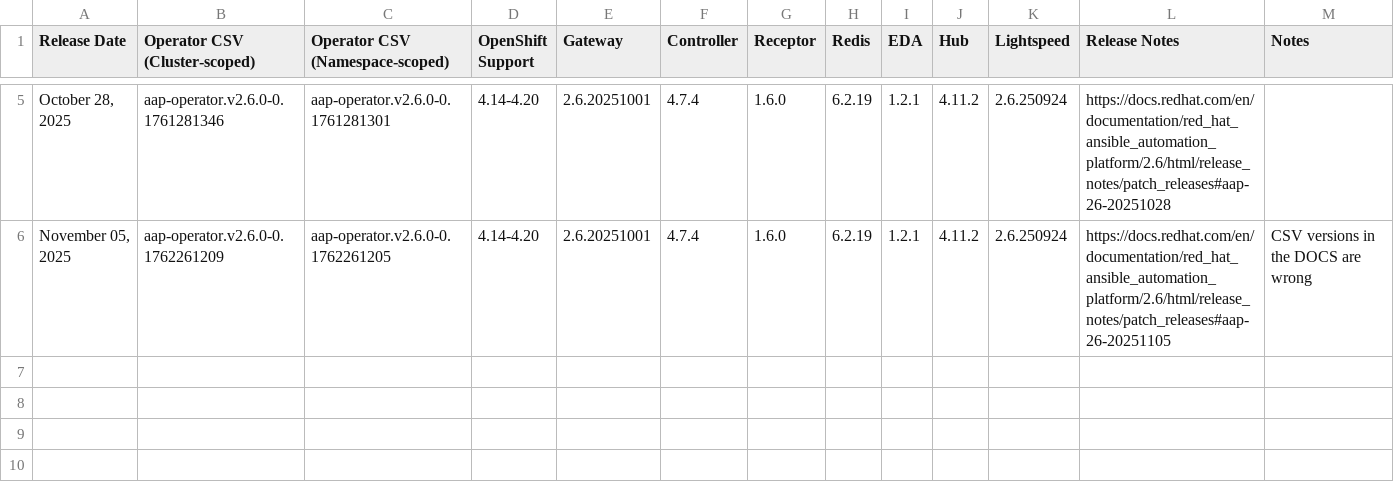
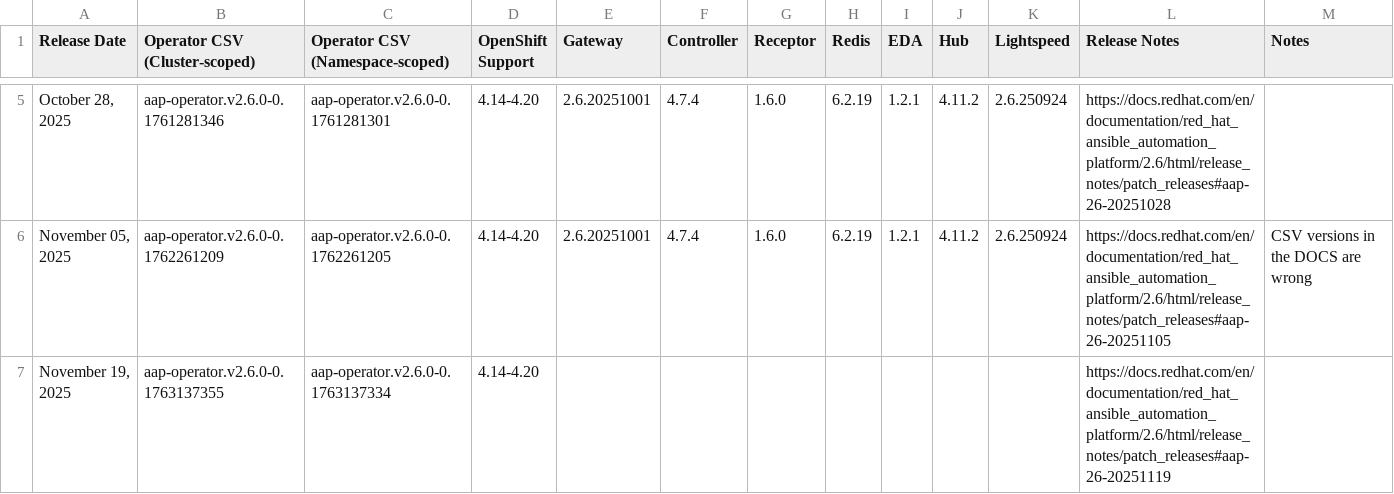
Before and after one commit to CastawayEGR/aap-openshift-compatibility-matrix, a CSV file: data/AAP_26.csv, drawn as a sheet; only a part is shown, gaps mark what is left out.

Commit message:
add new 2.6 release

```diff
--- a/data/AAP_26.csv
+++ b/data/AAP_26.csv
@@ -6 +6,2 @@ Release Date,Operator CSV (Cluster-scoped),Operator CSV (Namespace-scoped),OpenS
 "November 05, 2025",aap-operator.v2.6.0-0.1762261209,aap-operator.v2.6.0-0.1762261205,4.14-4.20,2.6.20251001,4.7.4,1.6.0,6.2.19,1.2.1,4.11.2,2.6.250924,https://docs.redhat.com/en/documentation/red_hat_ansible_automation_platform/2.6/html/release_notes/patch_releases#aap-26-20251105,CSV versions in the DOCS are wrong
+"November 19, 2025",aap-operator.v2.6.0-0.1763137355,aap-operator.v2.6.0-0.1763137334,4.14-4.20,,,,,,,,https://docs.redhat.com/en/documentation/red_hat_ansible_automation_platform/2.6/html/release_notes/patch_releases#aap-26-20251119,
```
